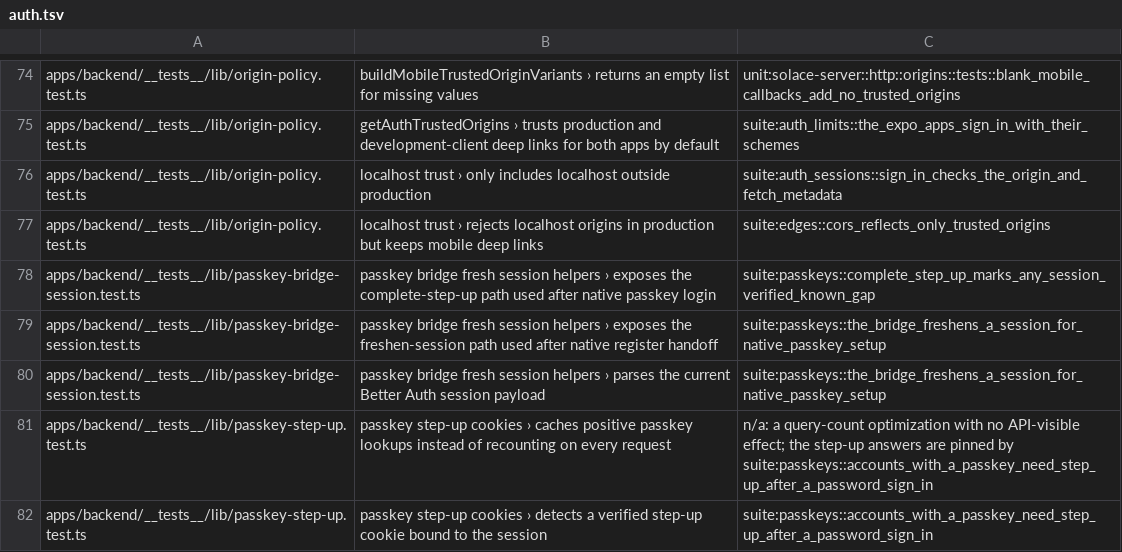
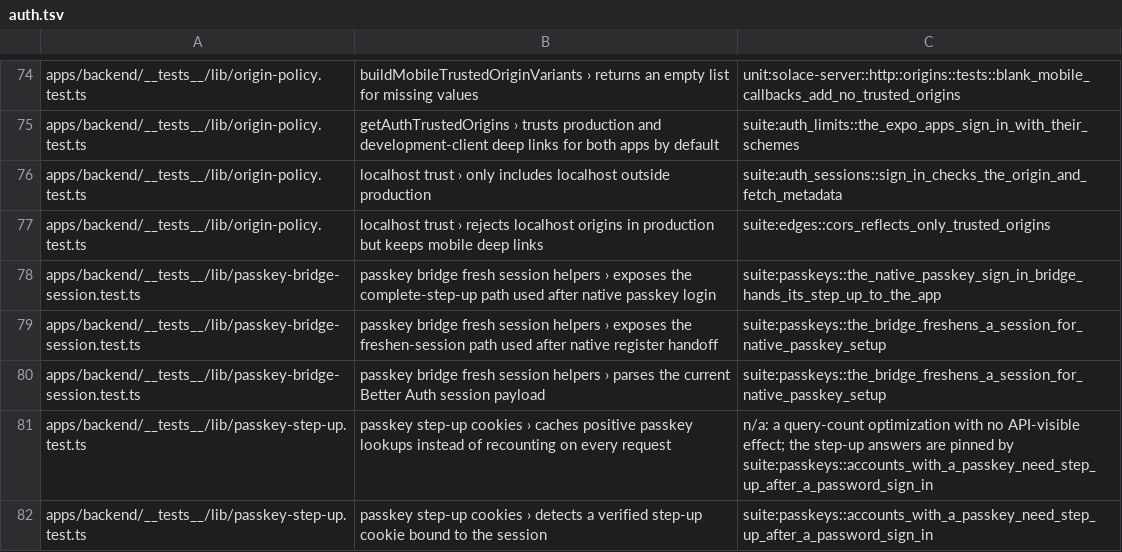
Before and after one commit to IIRoan/rocal, a TSV file: crates/solace-api-tests/jest/auth.tsv, drawn as a sheet; only a part is shown, gaps mark what is left out.

Commit message:
Require a passkey sign-in before complete-step-up marks a session verified
The native bridge's complete-step-up set the step-up cookie for any
session, so a password-only session could skip the passkey second
factor. A passkey sign-in now marks the session it creates for five
minutes, and complete-step-up consumes that mark once before it hands
the app the cookie. The suite covers the attack and the real native
flow (app password session, browser passkey sign-in, one-time token
back to the app), asserting TypeScript's pinned behavior per backend.

```diff
--- a/crates/solace-api-tests/jest/auth.tsv
+++ b/crates/solace-api-tests/jest/auth.tsv
@@ -77,3 +77,3 @@ apps/backend/__tests__/lib/origin-policy.test.ts	localhost trust › only includ
 apps/backend/__tests__/lib/origin-policy.test.ts	localhost trust › rejects localhost origins in production but keeps mobile deep links	suite:edges::cors_reflects_only_trusted_origins
-apps/backend/__tests__/lib/passkey-bridge-session.test.ts	passkey bridge fresh session helpers › exposes the complete-step-up path used after native passkey login	suite:passkeys::complete_step_up_marks_any_session_verified_known_gap
+apps/backend/__tests__/lib/passkey-bridge-session.test.ts	passkey bridge fresh session helpers › exposes the complete-step-up path used after native passkey login	suite:passkeys::the_native_passkey_sign_in_bridge_hands_its_step_up_to_the_app
 apps/backend/__tests__/lib/passkey-bridge-session.test.ts	passkey bridge fresh session helpers › exposes the freshen-session path used after native register handoff	suite:passkeys::the_bridge_freshens_a_session_for_native_passkey_setup
```
Also changed, not shown: 2 other files.
